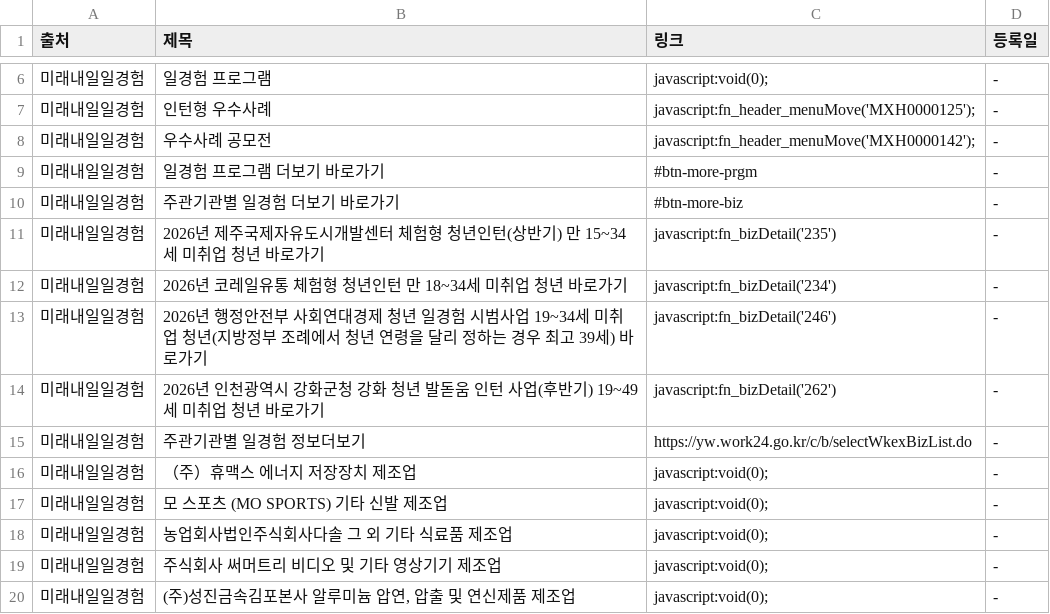
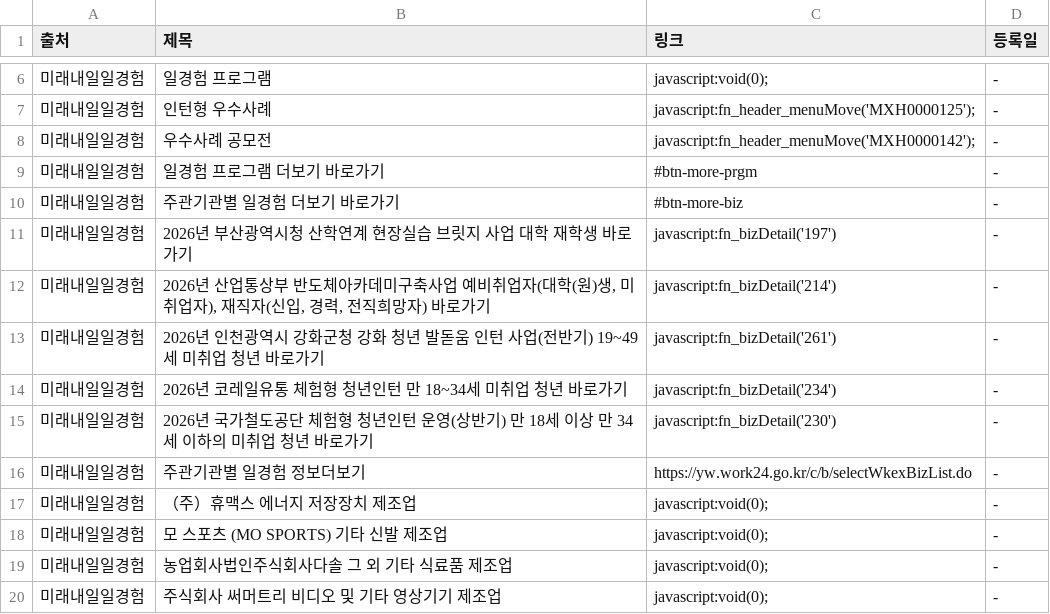
Before and after one commit to Diesel-Hun/job-activity-scraper, a CSV file: latest_jobs.csv, drawn as a sheet; only a part is shown, gaps mark what is left out; the shorter side is filled out with more unchanged rows.

```diff
--- a/latest_jobs.csv
+++ b/latest_jobs.csv
@@ -10,6 +10,7 @@
 미래내일일경험,주관기관별 일경험 더보기 바로가기,#btn-more-biz,-
-미래내일일경험,2026년 제주국제자유도시개발센터 체험형 청년인턴(상반기) 만 15~34세 미취업 청년 바로가기,javascript:fn_bizDetail('235'),-
+미래내일일경험,2026년 부산광역시청 산학연계 현장실습 브릿지 사업 대학 재학생 바로가기,javascript:fn_bizDetail('197'),-
+미래내일일경험,"2026년 산업통상부 반도체아카데미구축사업 예비취업자(대학(원)생, 미취업자), 재직자(신입, 경력, 전직희망자) 바로가기",javascript:fn_bizDetail('214'),-
+미래내일일경험,2026년 인천광역시 강화군청 강화 청년 발돋움 인턴 사업(전반기) 19~49세 미취업 청년 바로가기,javascript:fn_bizDetail('261'),-
 미래내일일경험,2026년 코레일유통 체험형 청년인턴 만 18~34세 미취업 청년 바로가기,javascript:fn_bizDetail('234'),-
-미래내일일경험,2026년 행정안전부 사회연대경제 청년 일경험 시범사업 19~34세 미취업 청년(지방정부 조례에서 청년 연령을 달리 정하는 경우 최고 39세) 바로가기,javascript:fn_bizDetail('246'),-
-미래내일일경험,2026년 인천광역시 강화군청 강화 청년 발돋움 인턴 사업(후반기) 19~49세 미취업 청년 바로가기,javascript:fn_bizDetail('262'),-
+미래내일일경험,2026년 국가철도공단 체험형 청년인턴 운영(상반기) 만 18세 이상 만 34세 이하의 미취업 청년 바로가기,javascript:fn_bizDetail('230'),-
 미래내일일경험,주관기관별 일경험 정보더보기,https://yw.work24.go.kr/c/b/selectWkexBizList.do,-
```
Also changed, not shown: 1 other file.
